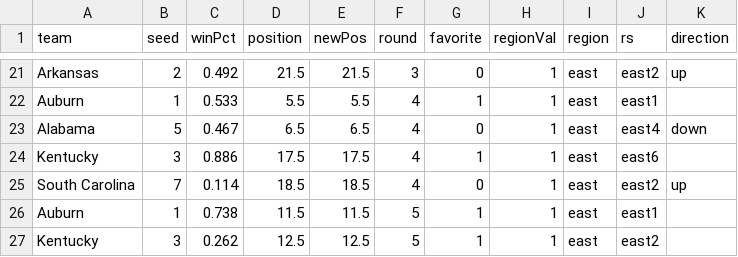
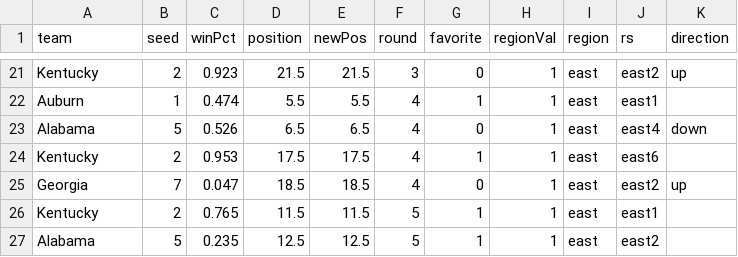
Before and after one commit to gcdean38/maneater, a CSV file: secBracket22.csv, drawn as a sheet; only a part is shown, gaps mark what is left out; the diff covers the shown part only; the diff names each change by its address in the sheet, - before the commit and + after, or states it on an @@ line.

```diff
--- a/secBracket22.csv
+++ b/secBracket22.csv
-A21 (team): Arkansas
+A21 (team): Kentucky
-C21 (winPct): 0.492
+C21 (winPct): 0.923
-C22 (winPct): 0.533
+C22 (winPct): 0.474
-C23 (winPct): 0.467
+C23 (winPct): 0.526
-B24 (seed): 3
+B24 (seed): 2
-C24 (winPct): 0.886
+C24 (winPct): 0.953
-A25 (team): South Carolina
+A25 (team): Georgia
-C25 (winPct): 0.114
+C25 (winPct): 0.047
-A26 (team): Auburn
+A26 (team): Kentucky
-B26 (seed): 1
+B26 (seed): 2
-C26 (winPct): 0.738
+C26 (winPct): 0.765
-A27 (team): Kentucky
+A27 (team): Alabama
-B27 (seed): 3
+B27 (seed): 5
-C27 (winPct): 0.262
+C27 (winPct): 0.235
```
Also changed, not shown: 31 edited cells elsewhere in this file.
